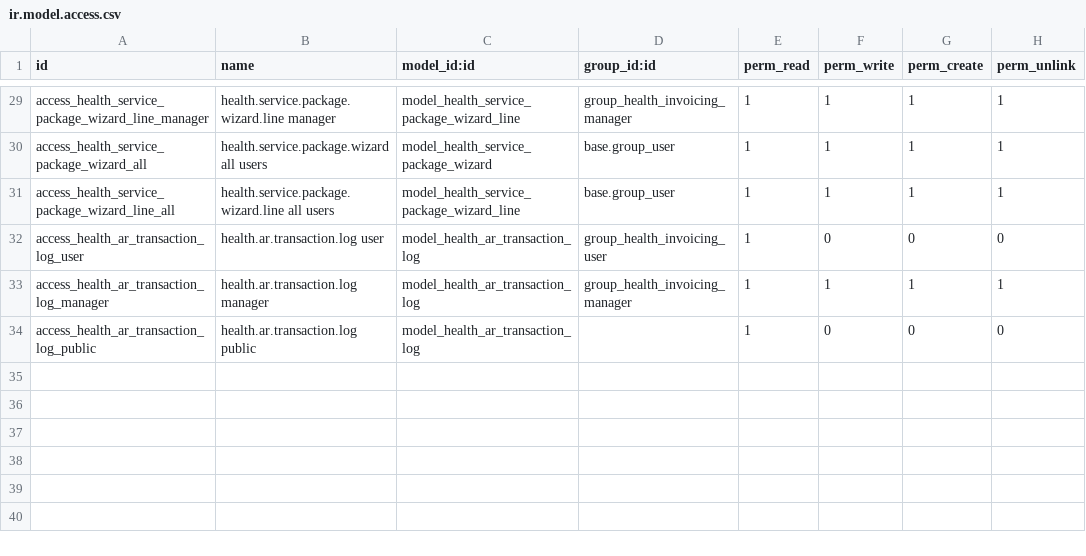
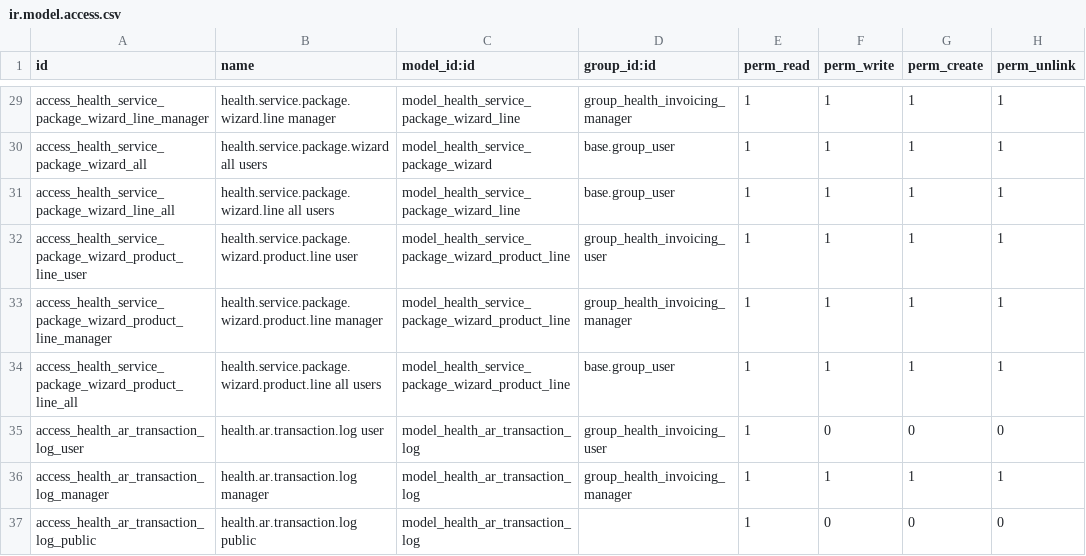
Before and after one commit to biztinct/health, a CSV file: addons/health_invoicing/security/ir.model.access.csv, drawn as a sheet; only a part is shown, gaps mark what is left out; the diff names each change by its address in the sheet, - before the commit and + after, or states it on an @@ line.

Commit message:
feat: Introduce post-service procedure counts on sale orders for pricing and redesign timeline card UI.

```diff
--- a/addons/health_invoicing/security/ir.model.access.csv
+++ b/addons/health_invoicing/security/ir.model.access.csv
+row 32: access_health_service_package_wizard_product_line_user | health.service.package.wizard.product.line user | model_health_service_package_wizard_product_line | group_health_invoicing_user | 1 | 1 | 1 | 1
+row 33: access_health_service_package_wizard_product_line_manager | health.service.package.wizard.product.line manager | model_health_service_package_wizard_product_line | group_health_invoicing_manager | 1 | 1 | 1 | 1
+row 34: access_health_service_package_wizard_product_line_all | health.service.package.wizard.product.line all users | model_health_service_package_wizard_product_line | base.group_user | 1 | 1 | 1 | 1
```
Also changed, not shown: 10 other files.
